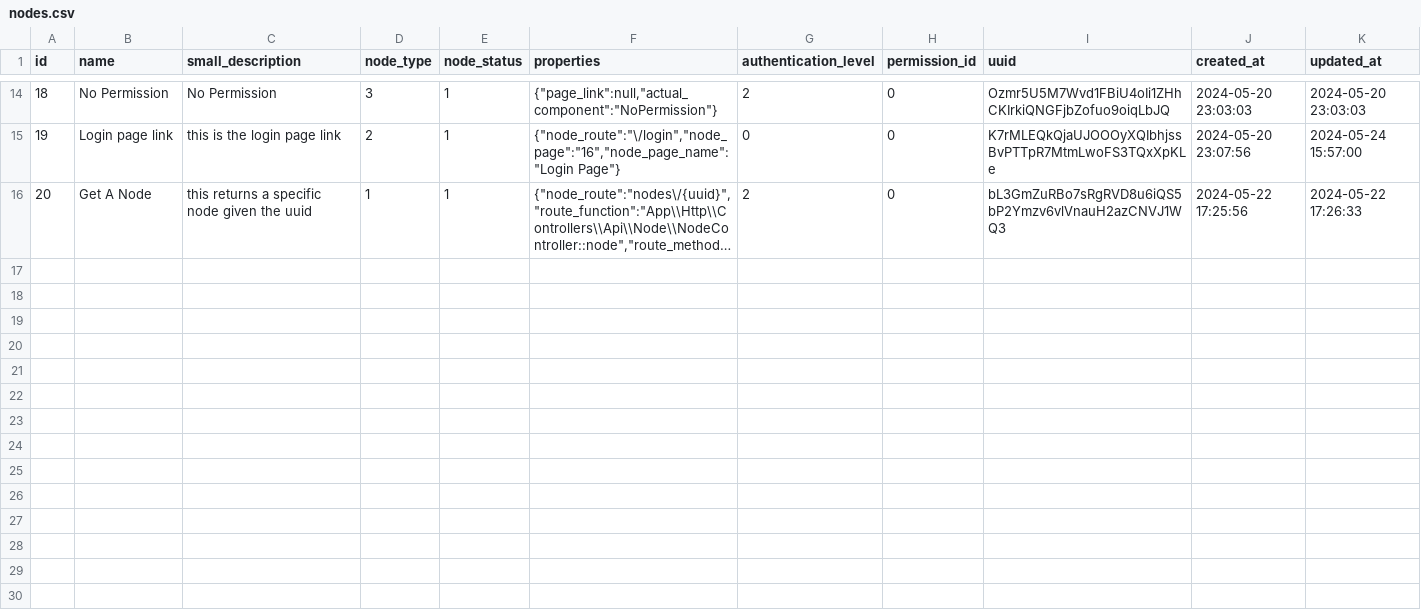
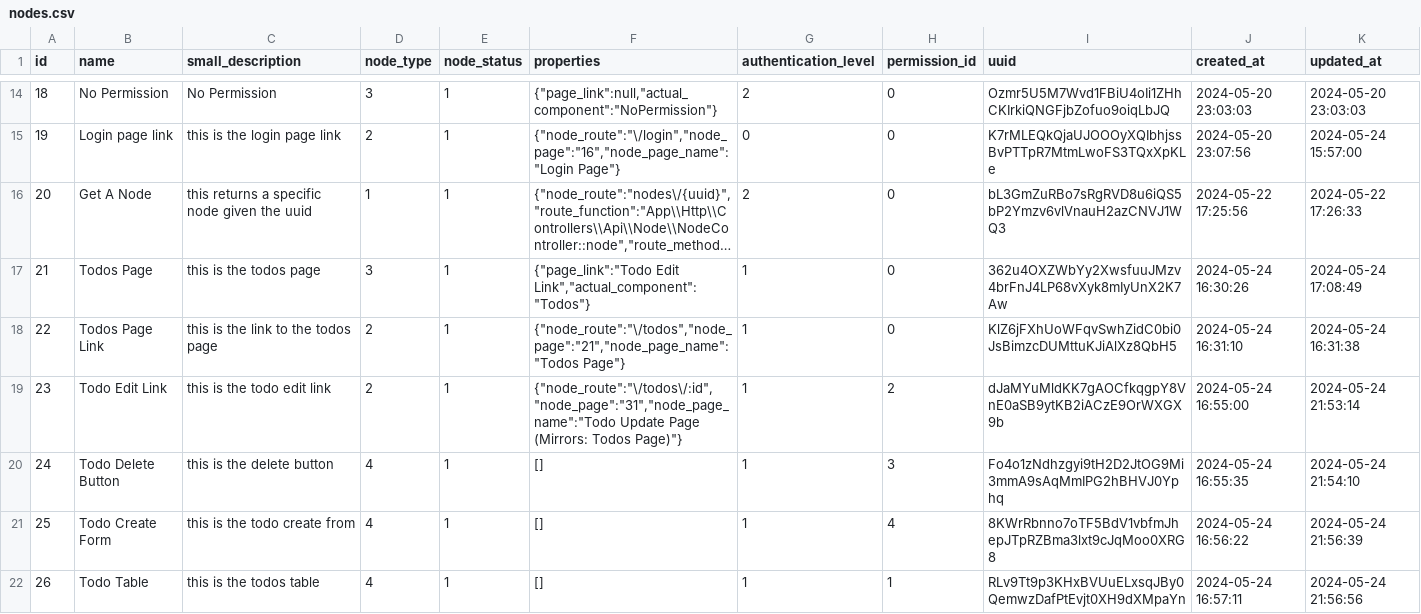
Before and after one commit to Lukarrio1/Laravel_reimagined, a CSV file: Data To Import After Installation of the app/nodes.csv, drawn as a sheet; only a part is shown, gaps mark what is left out; long unchanged cells end in …; the diff covers the shown part only; the diff names each change by its address in the sheet, - before the commit and + after, or states it on an @@ line.

Commit message:
completed the todos example

```diff
--- a/Data To Import After Installation of the app/nodes.csv
+++ b/Data To Import After Installation of the app/nodes.csv
+row 17: 21 | Todos Page | this is the todos page | 3 | 1 | {"page_link":"Todo Edit Link","actual_component":"Todos"} | 1 | 0 | 362u4OXZWbYy2XwsfuuJMzv4brFnJ4LP68vXyk8mIyUnX2K7Aw | 2024-05-24 16:30:26 | 2024-05-24 17:08:49
+row 18: 22 | Todos Page Link | this is the link to the todos page | 2 | 1 | {"node_route":"\/todos","node_page":"21","node_page_name":"Todos Page"} | 1 | 0 | KlZ6jFXhUoWFqvSwhZidC0bi0JsBimzcDUMttuKJiAlXz8QbH5 | 2024-05-24 16:31:10 | 2024-05-24 16:31:38
+row 19: 23 | Todo Edit Link | this is the todo edit link | 2 | 1 | {"node_route":"\/todos\/:id","node_page":"31","node_page_name":"Todo Update Page (Mirrors: Todos Page)"} | 1 | 2 | dJaMYuMldKK7gAOCfkqgpY8VnE0aSB9ytKB2iACzE9OrWXGX9b | 2024-05-24 16:55:00 | 2024-05-24 21:53:14
+row 20: 24 | Todo Delete Button | this is the delete button | 4 | 1 | [] | 1 | 3 | Fo4o1zNdhzgyi9tH2D2JtOG9Mi3mmA9sAqMmIPG2hBHVJ0Yphq | 2024-05-24 16:55:35 | 2024-05-24 21:54:10
+row 21: 25 | Todo Create Form | this is the todo create from | 4 | 1 | [] | 1 | 4 | 8KWrRbnno7oTF5BdV1vbfmJhepJTpRZBma3lxt9cJqMoo0XRG8 | 2024-05-24 16:56:22 | 2024-05-24 21:56:39
+row 22: 26 | Todo Table | this is the todos table | 4 | 1 | [] | 1 | 1 | RLv9Tt9p3KHxBVUuELxsqJBy0QemwzDafPtEvjt0XH9dXMpaYn | 2024-05-24 16:57:11 | 2024-05-24 21:56:56
```
Also changed, not shown: 5 added rows and 2 edited cells elsewhere in this file, Data To Import After Installation of the app/settings.csv, 9 other files.
